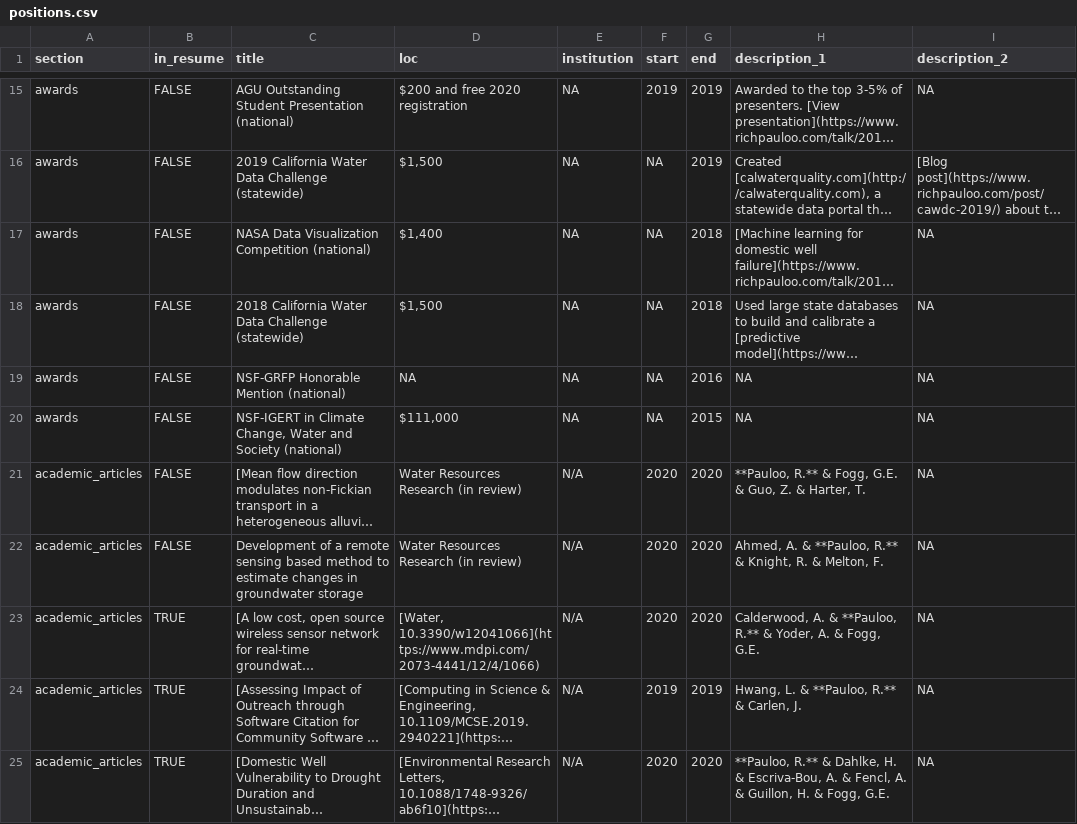
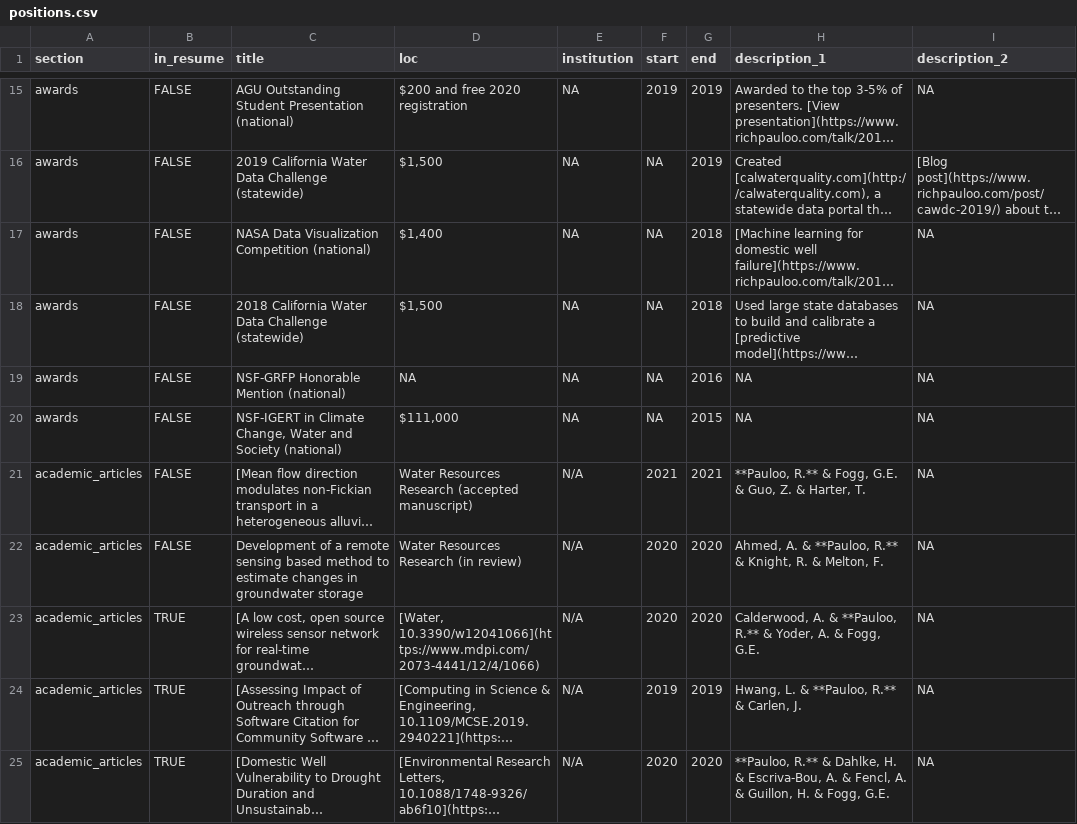
Before and after one commit to ggearheart/cv_ggearheart, a CSV file: positions.csv, drawn as a sheet; only a part is shown, gaps mark what is left out; long unchanged cells end in …; the diff covers the shown part only; the diff names each change by its address in the sheet, - before the commit and + after, or states it on an @@ line.

Commit message:
update resume Feb 2021

```diff
--- a/positions.csv
+++ b/positions.csv
-D21 (loc): Water Resources Research (in review)
+D21 (loc): Water Resources Research (accepted manuscript)
-F21 (start): 2020
+F21 (start): 2021
-G21 (end): 2020
+G21 (end): 2021
```
Also changed, not shown: 2 added rows and 8 edited cells elsewhere in this file, 3 other files.
